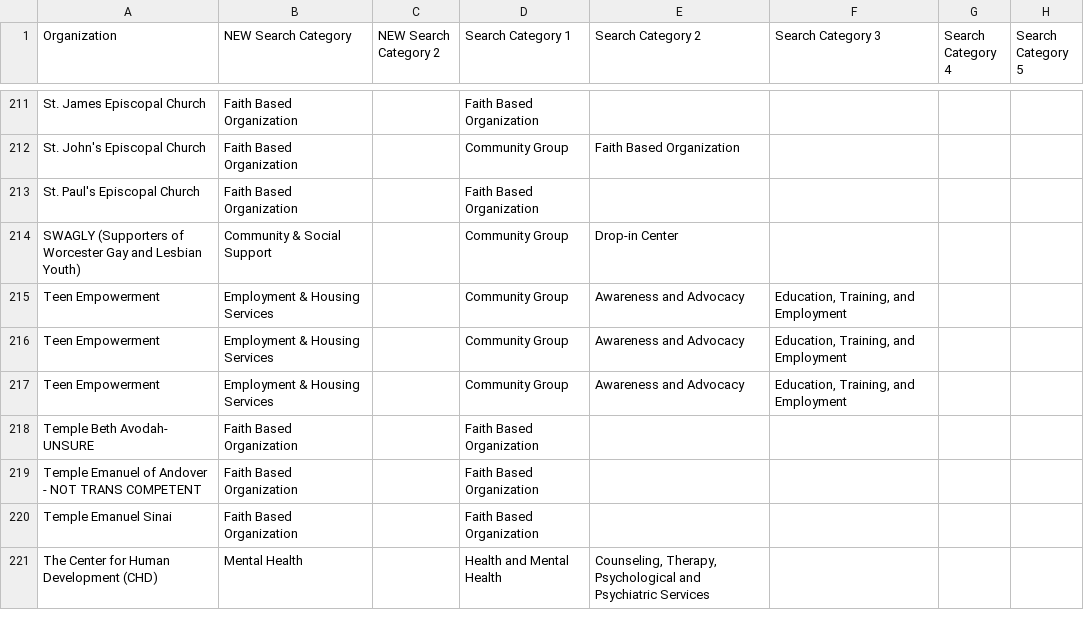
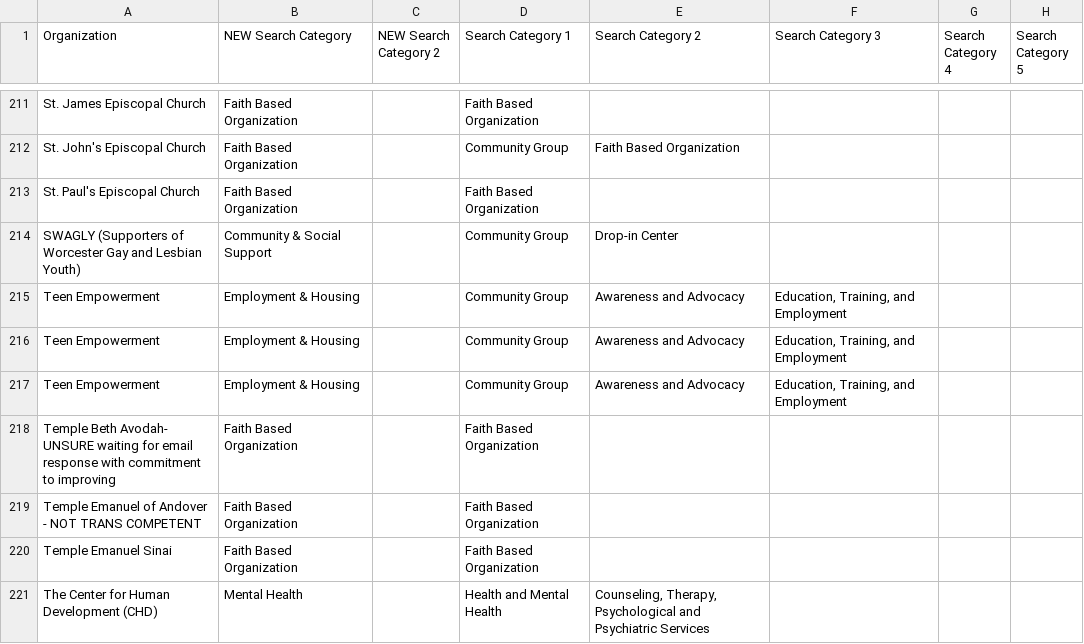
Before and after one commit to codeforboston/lgbtq-data, a TSV file: data.tsv, drawn as a sheet; only a part is shown, gaps mark what is left out; the diff covers the shown part only; the diff names each change by its address in the sheet, - before the commit and + after, or states it on an @@ line.

```diff
--- a/data.tsv
+++ b/data.tsv
-B215:B217 (NEW Search Category): Employment & Housing Services
+B215:B217 (NEW Search Category): Employment & Housing
-A218 (Organization): …Avodah- UNSURE
+A218 (Organization): …Avodah- UNSURE waiting for email response with commitment to improving
```
Also changed, not shown: 31 edited cells elsewhere in this file, 5 other files.
